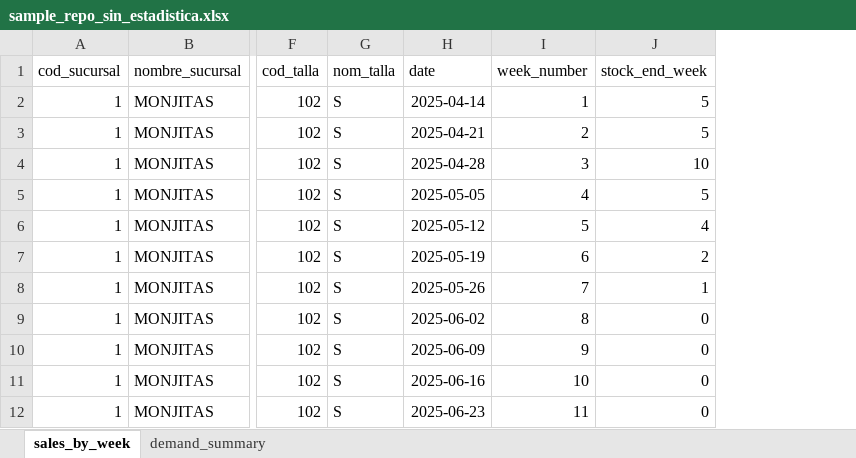
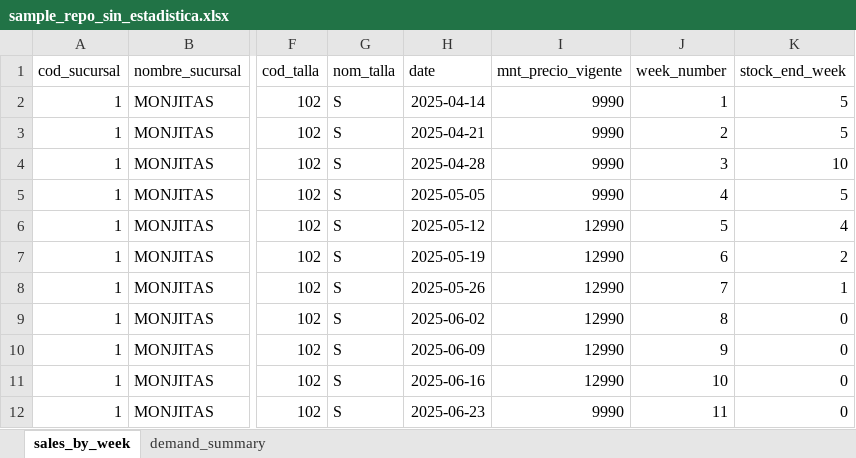
Before and after one commit to bi-retail-tricot/forecast, an Excel workbook: sandbox/sample_repo_sin_estadistica.xlsx, sheet sales_by_week, drawn as a sheet; only a part is shown, gaps mark what is left out; values as stored, in another font and other column widths than the file's, no borders; table styles not drawn; the diff names each change by its address in the sheet, - before the commit and + after, or states it on an @@ line.

```diff
--- a/sandbox/sample_repo_sin_estadistica.xlsx (sheet sales_by_week)
+++ b/sandbox/sample_repo_sin_estadistica.xlsx (sheet sales_by_week)
+column I (mnt_precio_vigente), rows 2-12: 9990 | 9990 | 9990 | 9990 | 12990 | 12990 | 12990 | 12990 | 12990 | 12990 | 9990
```
Also changed, not shown: 5 other files.
